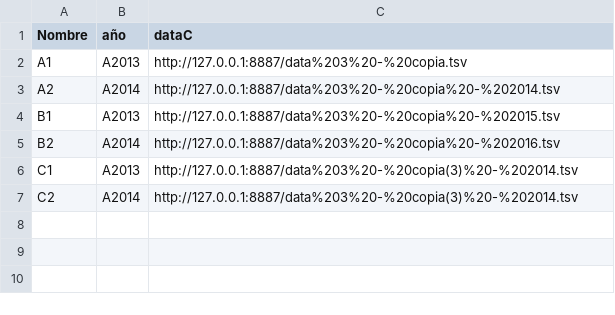
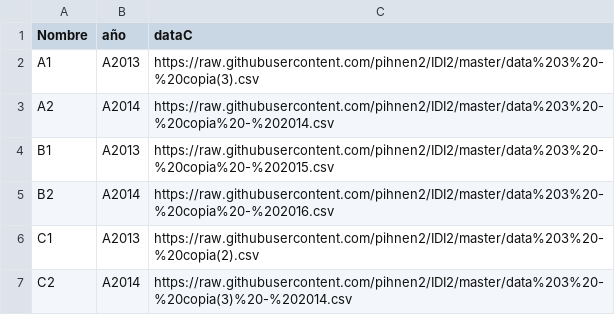
Before and after one commit to pihnen2/IDI2, a CSV file: DATADATA.csv, drawn as a sheet.

Commit message:
Update DATADATA.csv

```diff
--- a/DATADATA.csv
+++ b/DATADATA.csv
@@ -1,7 +1,7 @@
 Nombre, año, dataC
-A1, A2013, http://127.0.0.1:8887/data%203%20-%20copia.tsv
-A2, A2014, http://127.0.0.1:8887/data%203%20-%20copia%20-%202014.tsv
-B1, A2013, http://127.0.0.1:8887/data%203%20-%20copia%20-%202015.tsv
-B2, A2014, http://127.0.0.1:8887/data%203%20-%20copia%20-%202016.tsv
-C1, A2013, http://127.0.0.1:8887/data%203%20-%20copia(3)%20-%202014.tsv
-C2, A2014, http://127.0.0.1:8887/data%203%20-%20copia(3)%20-%202014.tsv
+A1, A2013, https://raw.githubusercontent.com/pihnen2/IDI2/master/data%203%20-%20copia(3).csv
+A2, A2014, https://raw.githubusercontent.com/pihnen2/IDI2/master/data%203%20-%20copia%20-%202014.csv
+B1, A2013, https://raw.githubusercontent.com/pihnen2/IDI2/master/data%203%20-%20copia%20-%202015.csv
+B2, A2014, https://raw.githubusercontent.com/pihnen2/IDI2/master/data%203%20-%20copia%20-%202016.csv
+C1, A2013, https://raw.githubusercontent.com/pihnen2/IDI2/master/data%203%20-%20copia(2).csv
+C2, A2014, https://raw.githubusercontent.com/pihnen2/IDI2/master/data%203%20-%20copia(3)%20-%202014.csv
```
